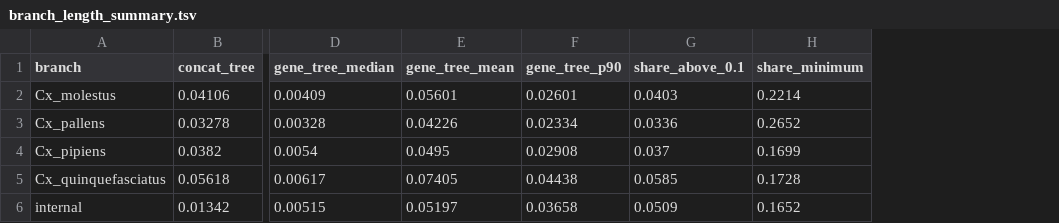
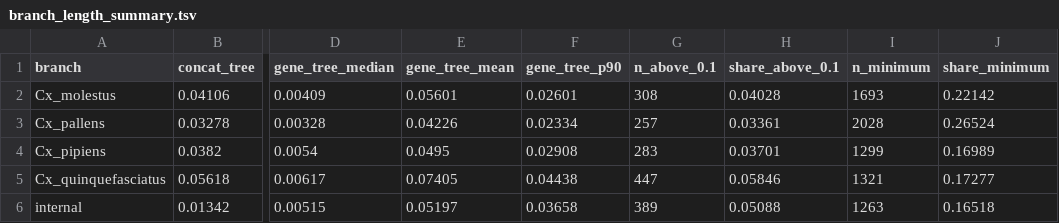
Before and after one commit to tylermaire/cx_pipiens_pangenome, a TSV file: results/phylo/branch_length_summary.tsv, drawn as a sheet; only a part is shown, gaps mark what is left out; addresses are those after the commit; the diff names each change by its address in the sheet, - before the commit and + after, or states it on an @@ line.

```diff
--- a/results/phylo/branch_length_summary.tsv
+++ b/results/phylo/branch_length_summary.tsv
+column G (n_above_0.1), rows 2-6: 308 | 257 | 283 | 447 | 389
+column I (n_minimum), rows 2-6: 1693 | 2028 | 1299 | 1321 | 1263
-H2 (share_above_0.1): 0.0403
+H2 (share_above_0.1): 0.04028
-J2 (share_minimum): 0.2214
+J2 (share_minimum): 0.22142
-H3 (share_above_0.1): 0.0336
+H3 (share_above_0.1): 0.03361
-J3 (share_minimum): 0.2652
+J3 (share_minimum): 0.26524
-H4 (share_above_0.1): 0.037
+H4 (share_above_0.1): 0.03701
-J4 (share_minimum): 0.1699
+J4 (share_minimum): 0.16989
-H5 (share_above_0.1): 0.0585
+H5 (share_above_0.1): 0.05846
-J5 (share_minimum): 0.1728
+J5 (share_minimum): 0.17277
-H6 (share_above_0.1): 0.0509
+H6 (share_above_0.1): 0.05088
-J6 (share_minimum): 0.1652
+J6 (share_minimum): 0.16518
```
Also changed, not shown: results/phylo/quartet_robustness.tsv, results/synteny/inversion_recurrence.tsv, 2 other files.
